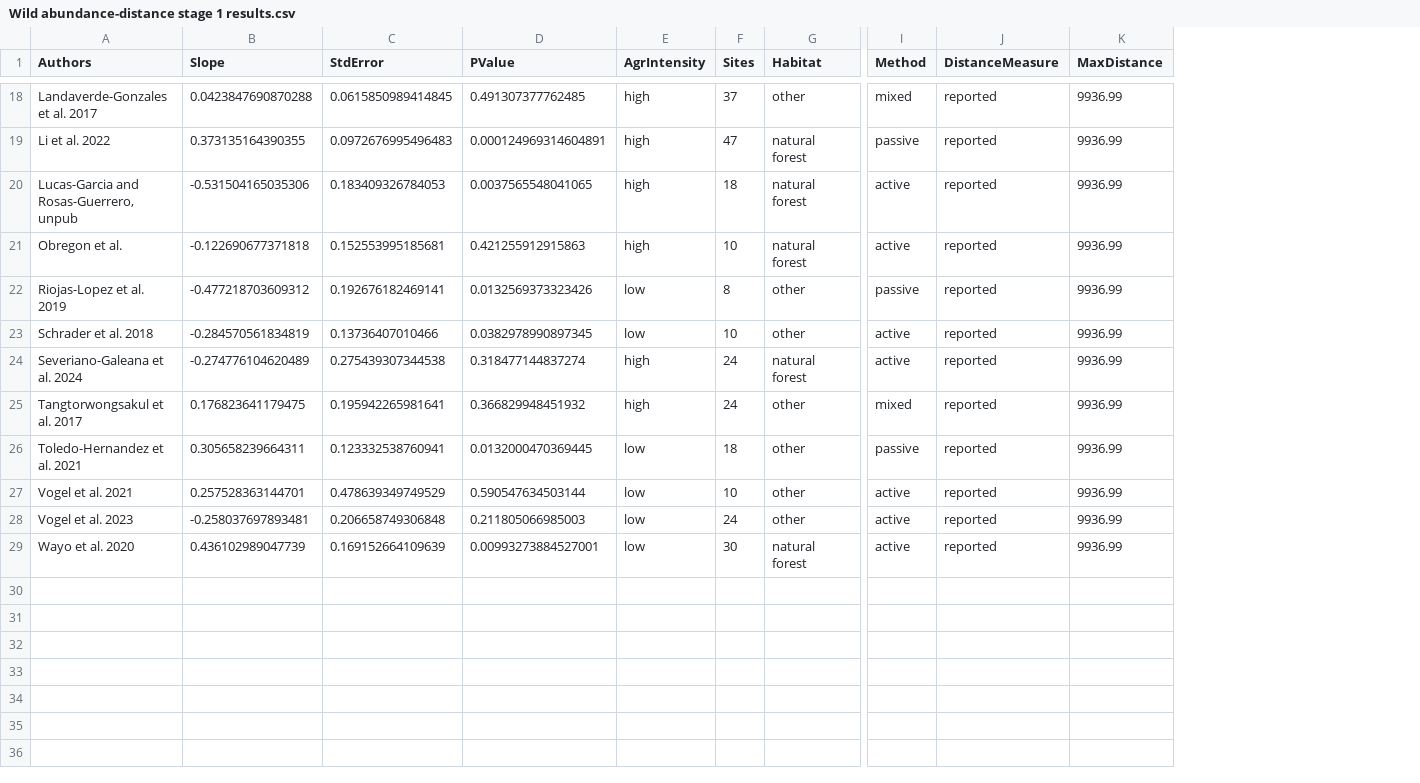
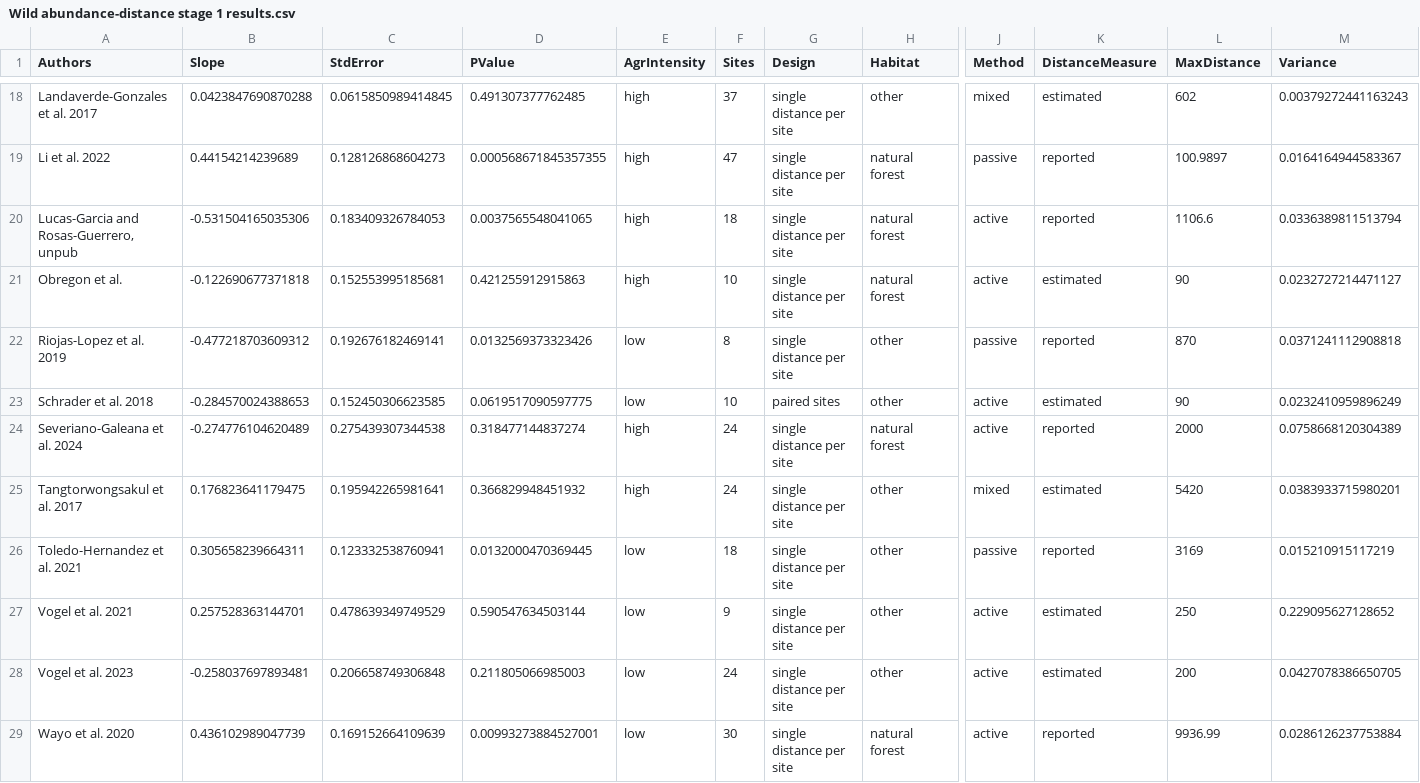
Before and after one commit to enniabosshard/pollinatorhabitatTSF_SRMA, a CSV file: outputs/abundance/Wild abundance-distance stage 1 results.csv, drawn as a sheet; only a part is shown, gaps mark what is left out; addresses are those after the commit; the diff covers the shown part only; the diff names each change by its address in the sheet, - before the commit and + after, or states it on an @@ line.

Commit message:
updated study-level effect size estimates (GLMM) for wild pollinator abundance

```diff
--- a/outputs/abundance/Wild abundance-distance stage 1 results.csv
+++ b/outputs/abundance/Wild abundance-distance stage 1 results.csv
+column G (Design), rows 18-29: single distance per site | single distance per site | single distance per site | single distance per site | single distance per site | paired sites | single distance per site | single distance per site | single distance per site | single distance per site | single distance per site | single distance per site
+column M (Variance), rows 18-29: 0.00379272441163243 | 0.0164164944583367 | 0.0336389811513794 | 0.0232727214471127 | 0.0371241112908818 | 0.0232410959896249 | 0.0758668120304389 | 0.0383933715980201 | 0.015210915117219 | 0.229095627128652 | 0.0427078386650705 | 0.0286126237753884
-K18 (DistanceMeasure): reported
+K18 (DistanceMeasure): estimated
-L18 (MaxDistance): 9936.99
+L18 (MaxDistance): 602
-B19 (Slope): 0.373135164390355
+B19 (Slope): 0.44154214239689
-C19 (StdError): 0.0972676995496483
+C19 (StdError): 0.128126868604273
-D19 (PValue): 0.000124969314604891
+D19 (PValue): 0.000568671845357355
-L19 (MaxDistance): 9936.99
+L19 (MaxDistance): 100.9897
-L20 (MaxDistance): 9936.99
+L20 (MaxDistance): 1106.6
-K21 (DistanceMeasure): reported
+K21 (DistanceMeasure): estimated
-L21 (MaxDistance): 9936.99
+L21 (MaxDistance): 90
-L22 (MaxDistance): 9936.99
+L22 (MaxDistance): 870
-B23 (Slope): -0.284570561834819
+B23 (Slope): -0.284570024388653
-C23 (StdError): 0.13736407010466
+C23 (StdError): 0.152450306623585
-D23 (PValue): 0.0382978990897345
+D23 (PValue): 0.0619517090597775
-K23 (DistanceMeasure): reported
+K23 (DistanceMeasure): estimated
-L23 (MaxDistance): 9936.99
+L23 (MaxDistance): 90
-L24 (MaxDistance): 9936.99
+L24 (MaxDistance): 2000
-K25 (DistanceMeasure): reported
+K25 (DistanceMeasure): estimated
-L25 (MaxDistance): 9936.99
+L25 (MaxDistance): 5420
-L26 (MaxDistance): 9936.99
+L26 (MaxDistance): 3169
-F27 (Sites): 10
+F27 (Sites): 9
-K27:K28 (DistanceMeasure): reported
+K27:K28 (DistanceMeasure): estimated
-L27 (MaxDistance): 9936.99
+L27 (MaxDistance): 250
-L28 (MaxDistance): 9936.99
+L28 (MaxDistance): 200
```
Also changed, not shown: 32 edited cells elsewhere in this file, outputs/abundance/Leave1out abundance.csv, 5 other files.
